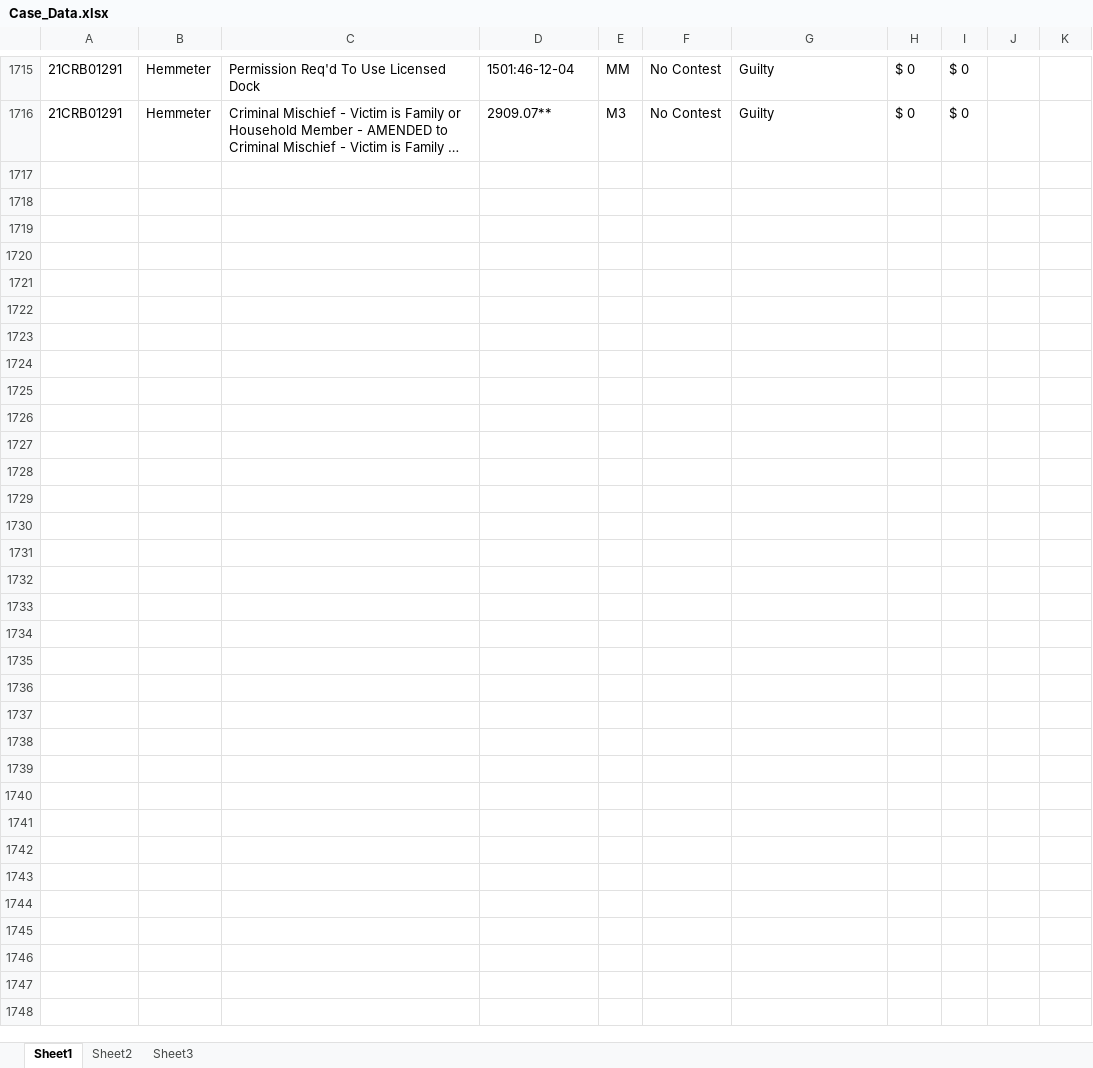
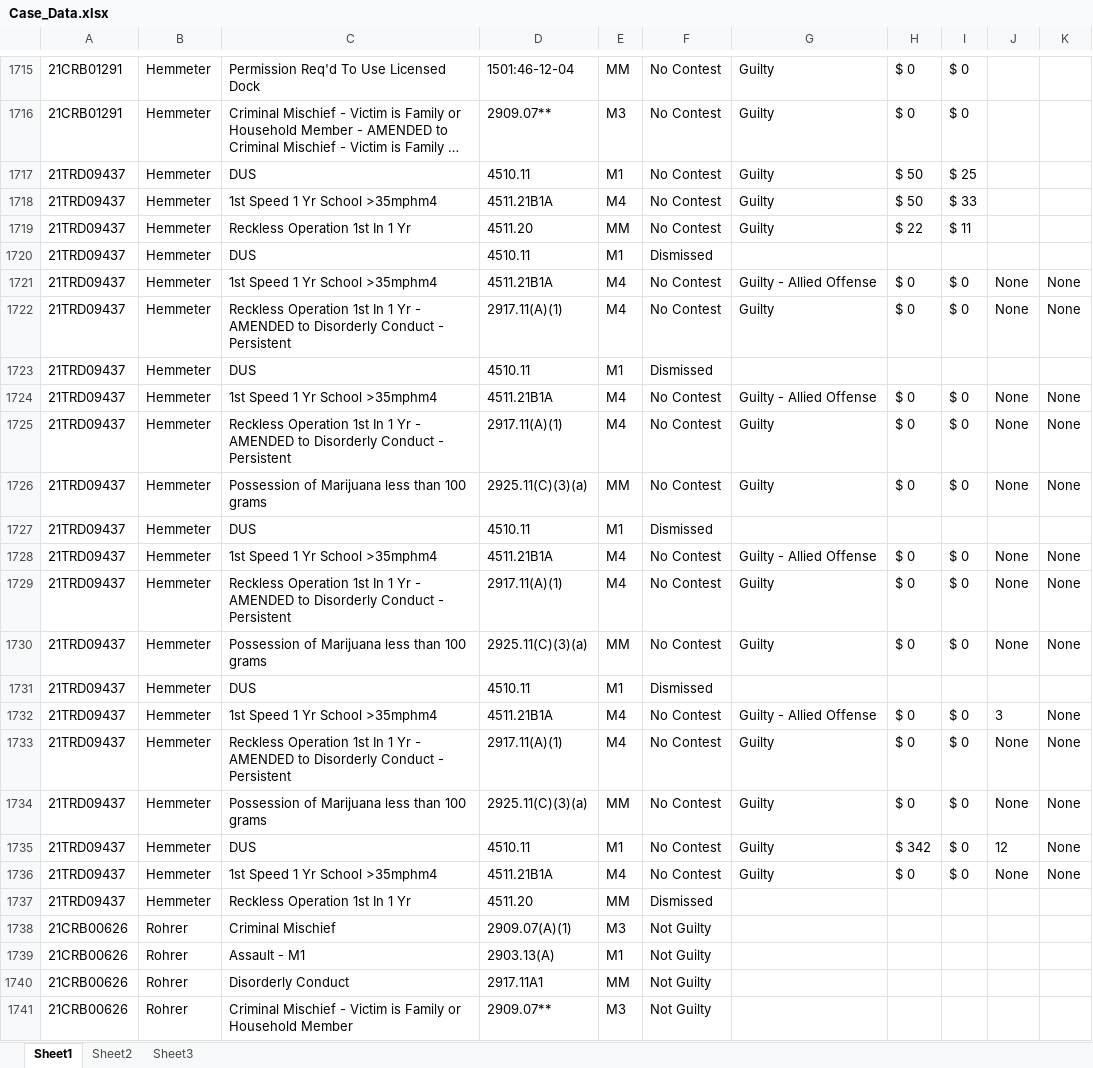
Before and after one commit to HunterProgram22/MuniEntry, an Excel workbook: db/Case_Data.xlsx, sheet Sheet1, drawn as a sheet; only a part is shown, gaps mark what is left out; long unchanged cells end in …; values as stored, in another font and other column widths than the file's, no borders; the diff names each change by its address in the sheet, - before the commit and + after, or states it on an @@ line.

```diff
--- a/db/Case_Data.xlsx (sheet Sheet1)
+++ b/db/Case_Data.xlsx (sheet Sheet1)
+row 1717: 21TRD09437 | Hemmeter | DUS | 4510.11 | M1 | No Contest | Guilty | $ 50 | $ 25
+row 1718: 21TRD09437 | Hemmeter | 1st Speed 1 Yr School >35mphm4 | 4511.21B1A | M4 | No Contest | Guilty | $ 50 | $ 33
+row 1719: 21TRD09437 | Hemmeter | Reckless Operation 1st In 1 Yr | 4511.20 | MM | No Contest | Guilty | $ 22 | $ 11
+row 1720: 21TRD09437 | Hemmeter | DUS | 4510.11 | M1 | Dismissed
+row 1721: 21TRD09437 | Hemmeter | 1st Speed 1 Yr School >35mphm4 | 4511.21B1A | M4 | No Contest | Guilty - Allied Offense | $ 0 | $ 0 | None | None
+row 1722: 21TRD09437 | Hemmeter | Reckless Operation 1st In 1 Yr - AMENDED to Disorderly Conduct - Persistent | 2917.11(A)(1) | M4 | No Contest | Guilty | $ 0 | $ 0 | None | None
+row 1723: 21TRD09437 | Hemmeter | DUS | 4510.11 | M1 | Dismissed
+row 1724: 21TRD09437 | Hemmeter | 1st Speed 1 Yr School >35mphm4 | 4511.21B1A | M4 | No Contest | Guilty - Allied Offense | $ 0 | $ 0 | None | None
+row 1725: 21TRD09437 | Hemmeter | Reckless Operation 1st In 1 Yr - AMENDED to Disorderly Conduct - Persistent | 2917.11(A)(1) | M4 | No Contest | Guilty | $ 0 | $ 0 | None | None
+row 1726: 21TRD09437 | Hemmeter | Possession of Marijuana less than 100 grams | 2925.11(C)(3)(a) | MM | No Contest | Guilty | $ 0 | $ 0 | None | None
+row 1727: 21TRD09437 | Hemmeter | DUS | 4510.11 | M1 | Dismissed
+row 1728: 21TRD09437 | Hemmeter | 1st Speed 1 Yr School >35mphm4 | 4511.21B1A | M4 | No Contest | Guilty - Allied Offense | $ 0 | $ 0 | None | None
+row 1729: 21TRD09437 | Hemmeter | Reckless Operation 1st In 1 Yr - AMENDED to Disorderly Conduct - Persistent | 2917.11(A)(1) | M4 | No Contest | Guilty | $ 0 | $ 0 | None | None
+row 1730: 21TRD09437 | Hemmeter | Possession of Marijuana less than 100 grams | 2925.11(C)(3)(a) | MM | No Contest | Guilty | $ 0 | $ 0 | None | None
+row 1731: 21TRD09437 | Hemmeter | DUS | 4510.11 | M1 | Dismissed
+row 1732: 21TRD09437 | Hemmeter | 1st Speed 1 Yr School >35mphm4 | 4511.21B1A | M4 | No Contest | Guilty - Allied Offense | $ 0 | $ 0 | 3 | None
+row 1733: 21TRD09437 | Hemmeter | Reckless Operation 1st In 1 Yr - AMENDED to Disorderly Conduct - Persistent | 2917.11(A)(1) | M4 | No Contest | Guilty | $ 0 | $ 0 | None | None
+row 1734: 21TRD09437 | Hemmeter | Possession of Marijuana less than 100 grams | 2925.11(C)(3)(a) | MM | No Contest | Guilty | $ 0 | $ 0 | None | None
+row 1735: 21TRD09437 | Hemmeter | DUS | 4510.11 | M1 | No Contest | Guilty | $ 342 | $ 0 | 12 | None
+row 1736: 21TRD09437 | Hemmeter | 1st Speed 1 Yr School >35mphm4 | 4511.21B1A | M4 | No Contest | Guilty | $ 0 | $ 0 | None | None
+row 1737: 21TRD09437 | Hemmeter | Reckless Operation 1st In 1 Yr | 4511.20 | MM | Dismissed
+row 1738: 21CRB00626 | Rohrer | Criminal Mischief | 2909.07(A)(1) | M3 | Not Guilty
+row 1739: 21CRB00626 | Rohrer | Assault - M1 | 2903.13(A) | M1 | Not Guilty
+row 1740: 21CRB00626 | Rohrer | Disorderly Conduct | 2917.11A1 | MM | Not Guilty
+row 1741: 21CRB00626 | Rohrer | Criminal Mischief - Victim is Family or Household Member | 2909.07** | M3 | Not Guilty
```
Also changed, not shown: 5 other files.
